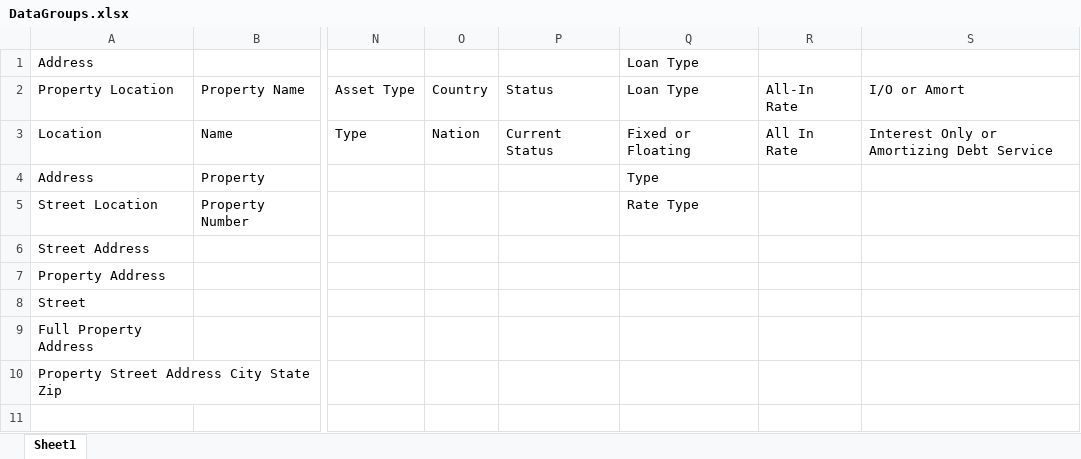
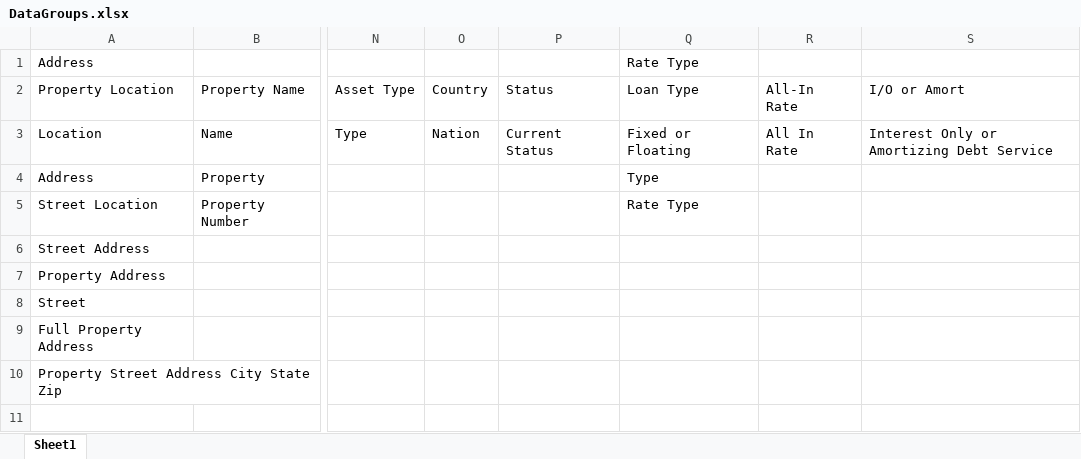
Before and after one commit to camgonzo1/ExtractSREO, an Excel workbook: ExtractSREO/Header Data/DataGroups.xlsx, sheet Sheet1, drawn as a sheet; only a part is shown, gaps mark what is left out; values as stored, in another font and other column widths than the file's, no borders; the diff names each change by its address in the sheet, - before the commit and + after, or states it on an @@ line.

```diff
--- a/ExtractSREO/Header Data/DataGroups.xlsx (sheet Sheet1)
+++ b/ExtractSREO/Header Data/DataGroups.xlsx (sheet Sheet1)
-Q1 (Loan Type): Loan Type
+Q1 (Loan Type): Rate Type
```
